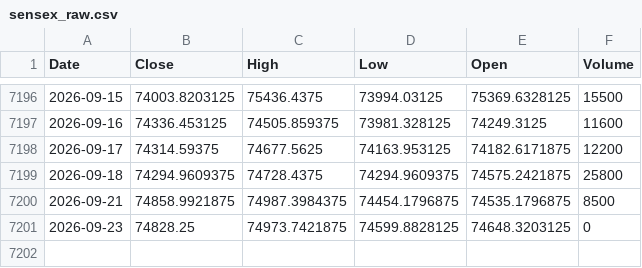
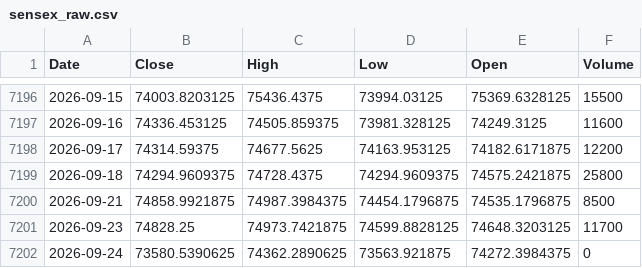
Before and after one commit to Harshithpatali/Sensex_Quant_Lab, a CSV file: data/raw/sensex_raw.csv, drawn as a sheet; only a part is shown, gaps mark what is left out.

```diff
--- a/data/raw/sensex_raw.csv
+++ b/data/raw/sensex_raw.csv
@@ -7200,2 +7200,3 @@ Date,Close,High,Low,Open,Volume
 2026-09-21,74858.9921875,74987.3984375,74454.1796875,74535.1796875,8500
-2026-09-23,74828.25,74973.7421875,74599.8828125,74648.3203125,0
+2026-09-23,74828.25,74973.7421875,74599.8828125,74648.3203125,11700
+2026-09-24,73580.5390625,74362.2890625,73563.921875,74272.3984375,0
```
Also changed, not shown: artifacts/reports/history.csv, artifacts/reports/leaderboard.csv, 3 other files.
